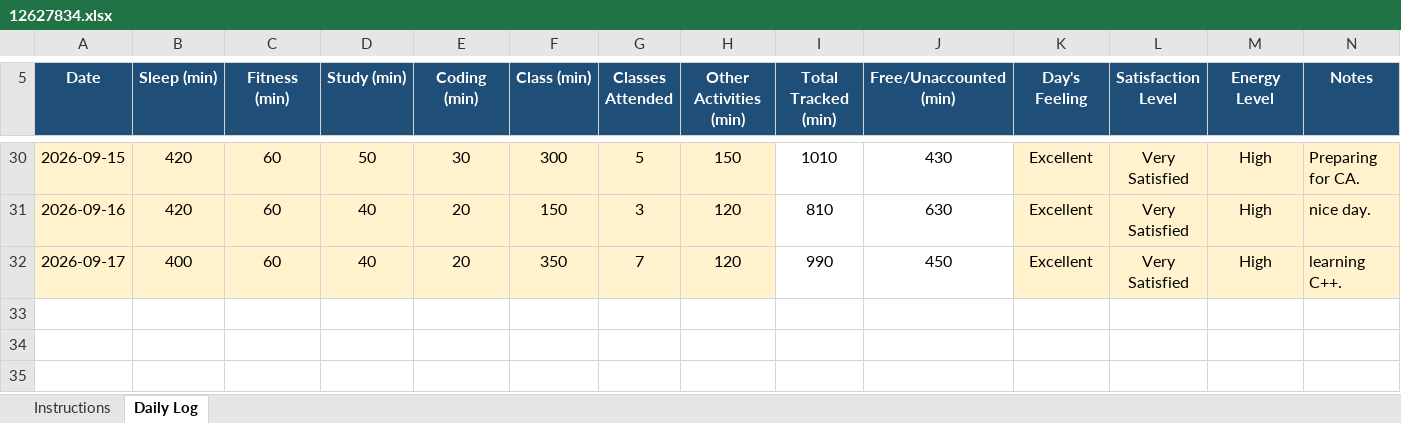
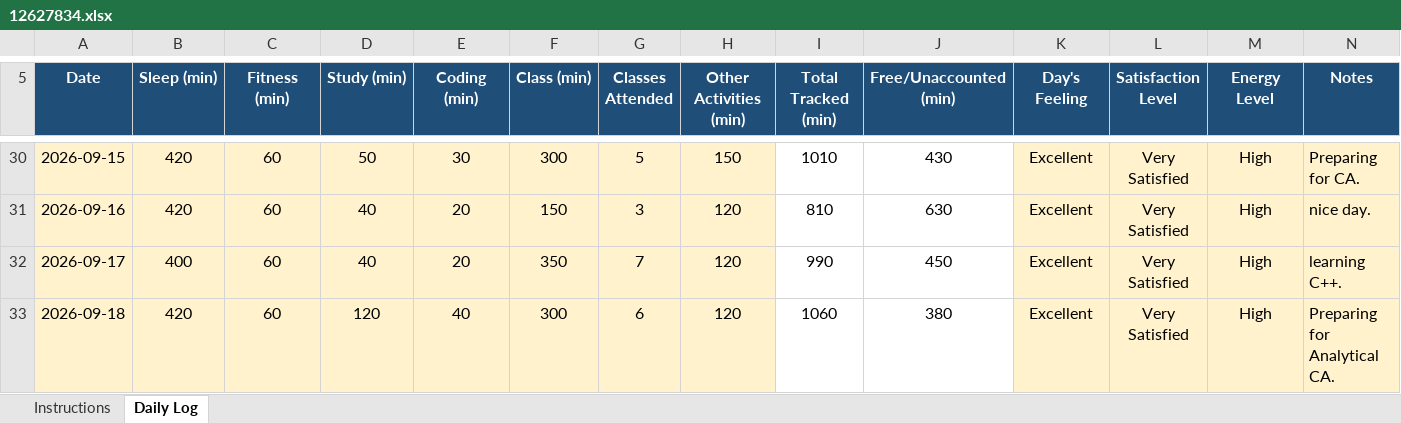
Before and after one commit to Santosh98-lpu/CAP-776, an Excel workbook: 12627834.xlsx, sheet Daily Log, drawn as a sheet; only a part is shown, gaps mark what is left out; values as stored, in another font and other column widths than the file's, no borders; conditional formats not drawn; the diff names each change by its address in the sheet, - before the commit and + after, or states it on an @@ line.

Commit message:
18-09-2026

```diff
--- a/12627834.xlsx (sheet Daily Log)
+++ b/12627834.xlsx (sheet Daily Log)
+row 33: 2026-09-18 | 420 | 60 | 120 | 40 | 300 | 6 | 120 | 1060 | 380 | Excellent | Very Satisfied | High | Preparing for Analytical CA.
```
